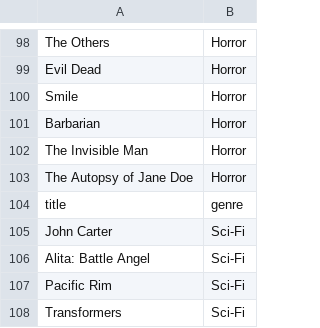
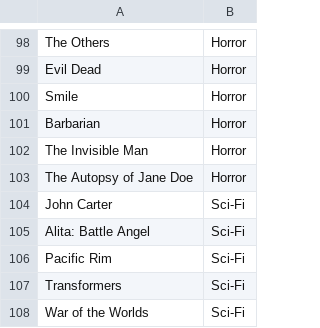
Before and after one commit to Bilal-9922/codectechnologies_Movie-Recommendation-System, a CSV file: movies.csv, drawn as a sheet; only a part is shown, gaps mark what is left out; the shorter side is filled out with more unchanged rows; the diff names each change by its address in the sheet, - before the commit and + after, or states it on an @@ line.

Commit message:
Update movies.csv

```diff
--- a/movies.csv
+++ b/movies.csv
-row 104: title | genre
```
